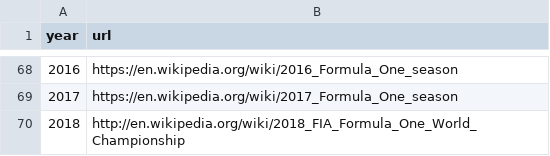
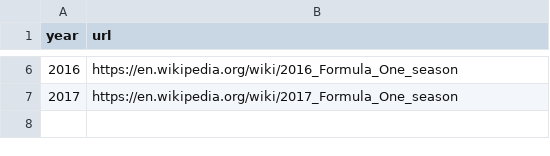
Before and after one commit to WarrenPretorius/CS7IS1, a CSV file: F1_data/seasons.csv, drawn as a sheet; only a part is shown, gaps mark what is left out; the diff covers the shown part only.

```diff
--- a/F1_data/seasons.csv
+++ b/F1_data/seasons.csv
@@ -69,2 +7 @@ year,url
 2017,https://en.wikipedia.org/wiki/2017_Formula_One_season
-2018,http://en.wikipedia.org/wiki/2018_FIA_Formula_One_World_Championship
```
Also changed, not shown: 62 removed rows elsewhere in this file, F1_data/circuits.csv, 8 other files.
